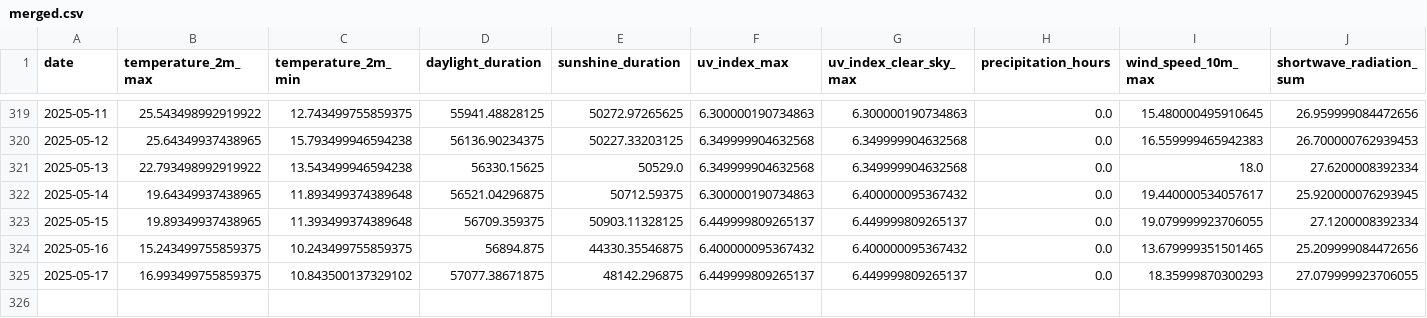
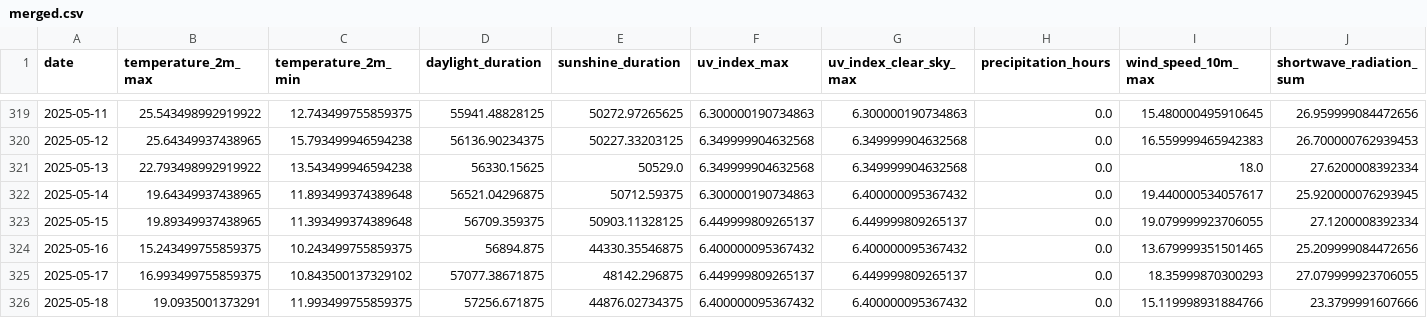
Before and after one commit to koaning/solah, a CSV file: data/merged.csv, drawn as a sheet; only a part is shown, gaps mark what is left out; rows hold the shown columns only; the diff names each change by its address in the sheet, - before the commit and + after, or states it on an @@ line.

```diff
--- a/data/merged.csv
+++ b/data/merged.csv
+row 326: 2025-05-18 | 19.0935001373291 | 11.993499755859375 | 57256.671875 | 44876.02734375 | 6.400000095367432 | 6.400000095367432 | 0.0 | 15.119998931884766 | 23.3799991607666
```
Also changed, not shown: data/history.csv.
